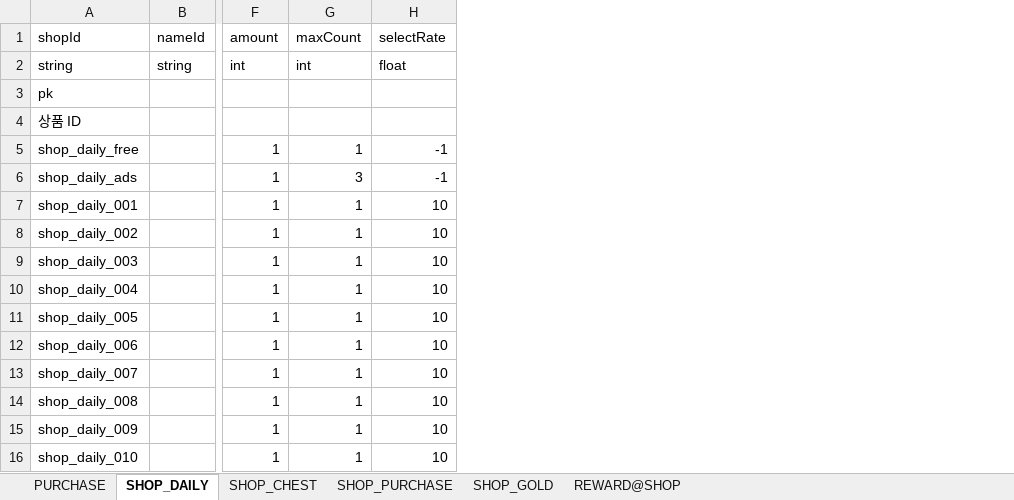
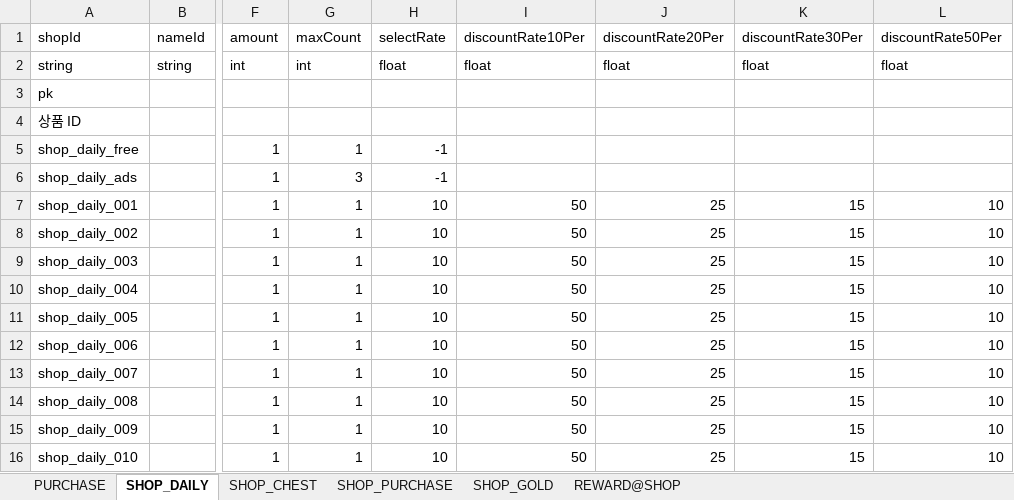
Before and after one commit to devwinsoft/devian, an Excel workbook: input/Domains/Game/ShopTable.xlsx, sheet SHOP_DAILY, drawn as a sheet; only a part is shown, gaps mark what is left out; values as stored, in another font and other column widths than the file's, no borders; the diff names each change by its address in the sheet, - before the commit and + after, or states it on an @@ line.

```diff
--- a/input/Domains/Game/ShopTable.xlsx (sheet SHOP_DAILY)
+++ b/input/Domains/Game/ShopTable.xlsx (sheet SHOP_DAILY)
+column I (discountRate10Per), rows 2-16: float |  |  |  |  | 50 | 50 | 50 | 50 | 50 | 50 | 50 | 50 | 50 | 50
+column J (discountRate20Per), rows 2-16: float |  |  |  |  | 25 | 25 | 25 | 25 | 25 | 25 | 25 | 25 | 25 | 25
+column K (discountRate30Per), rows 2-16: float |  |  |  |  | 15 | 15 | 15 | 15 | 15 | 15 | 15 | 15 | 15 | 15
+column L (discountRate50Per), rows 2-16: float |  |  |  |  | 10 | 10 | 10 | 10 | 10 | 10 | 10 | 10 | 10 | 10
```
Also changed, not shown: sheet PURCHASE, input/Domains/Game/MetaTable.xlsx, 54 other files.
